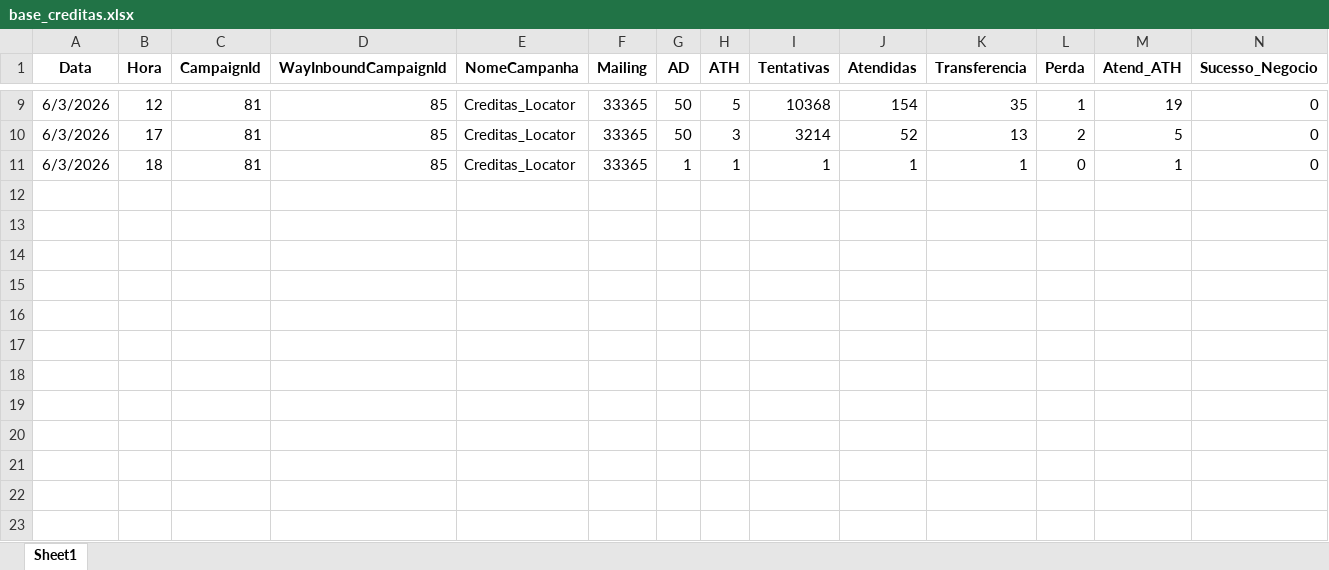
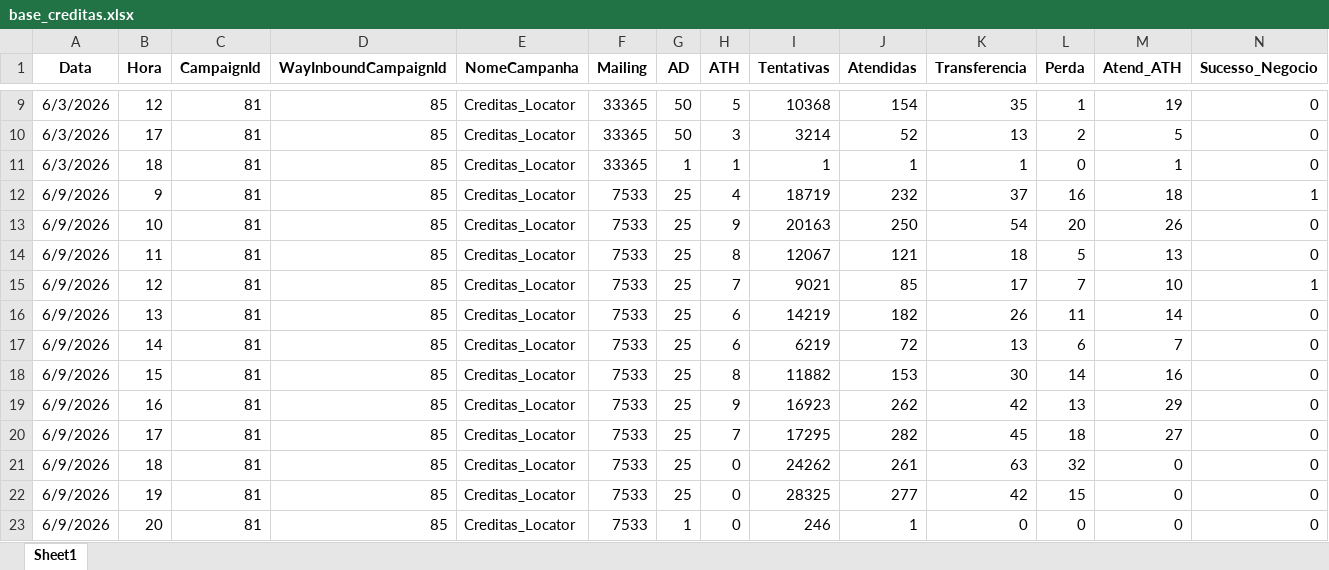
Before and after one commit to kikosouza159-afk/OSPDataCommandCenter, an Excel workbook: data/base_creditas.xlsx, sheet Sheet1, drawn as a sheet; only a part is shown, gaps mark what is left out; values as stored, in another font and other column widths than the file's, no borders; rows hold the shown columns only; the diff names each change by its address in the sheet, - before the commit and + after, or states it on an @@ line.

```diff
--- a/data/base_creditas.xlsx (sheet Sheet1)
+++ b/data/base_creditas.xlsx (sheet Sheet1)
+row 12: 6/9/2026 | 9 | 81 | 85 | Creditas_Locator | 7533 | 25 | 4 | 18719 | 232 | 37 | 16 | 18 | 1
+row 13: 6/9/2026 | 10 | 81 | 85 | Creditas_Locator | 7533 | 25 | 9 | 20163 | 250 | 54 | 20 | 26 | 0
+row 14: 6/9/2026 | 11 | 81 | 85 | Creditas_Locator | 7533 | 25 | 8 | 12067 | 121 | 18 | 5 | 13 | 0
+row 15: 6/9/2026 | 12 | 81 | 85 | Creditas_Locator | 7533 | 25 | 7 | 9021 | 85 | 17 | 7 | 10 | 1
+row 16: 6/9/2026 | 13 | 81 | 85 | Creditas_Locator | 7533 | 25 | 6 | 14219 | 182 | 26 | 11 | 14 | 0
+row 17: 6/9/2026 | 14 | 81 | 85 | Creditas_Locator | 7533 | 25 | 6 | 6219 | 72 | 13 | 6 | 7 | 0
+row 18: 6/9/2026 | 15 | 81 | 85 | Creditas_Locator | 7533 | 25 | 8 | 11882 | 153 | 30 | 14 | 16 | 0
+row 19: 6/9/2026 | 16 | 81 | 85 | Creditas_Locator | 7533 | 25 | 9 | 16923 | 262 | 42 | 13 | 29 | 0
+row 20: 6/9/2026 | 17 | 81 | 85 | Creditas_Locator | 7533 | 25 | 7 | 17295 | 282 | 45 | 18 | 27 | 0
+row 21: 6/9/2026 | 18 | 81 | 85 | Creditas_Locator | 7533 | 25 | 0 | 24262 | 261 | 63 | 32 | 0 | 0
+row 22: 6/9/2026 | 19 | 81 | 85 | Creditas_Locator | 7533 | 25 | 0 | 28325 | 277 | 42 | 15 | 0 | 0
+row 23: 6/9/2026 | 20 | 81 | 85 | Creditas_Locator | 7533 | 1 | 0 | 246 | 1 | 0 | 0 | 0 | 0
```
Also changed, not shown: data/base_aranha_ferreira.xlsx, data/base_link.xlsx, 2 other files.
